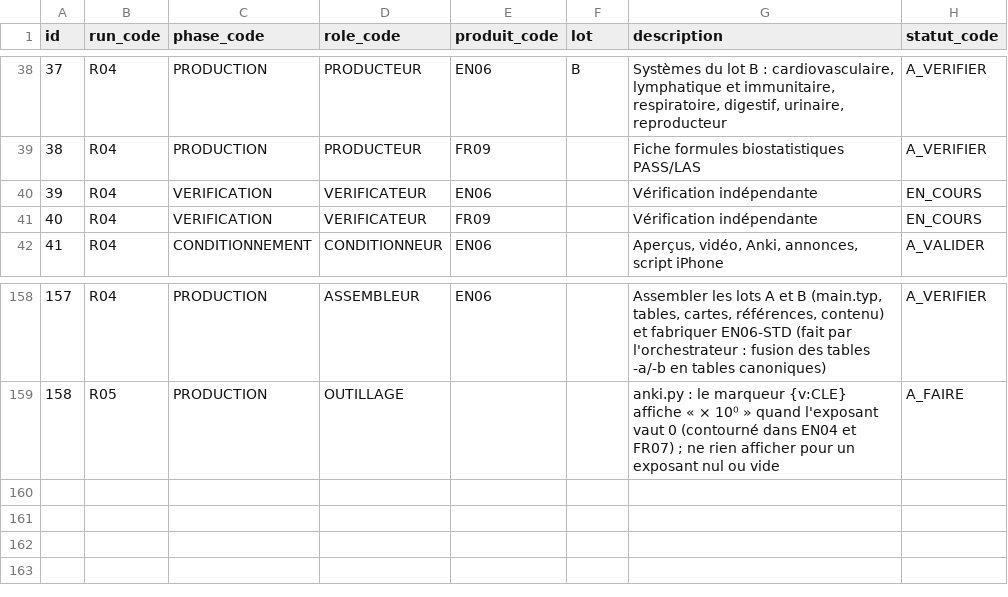
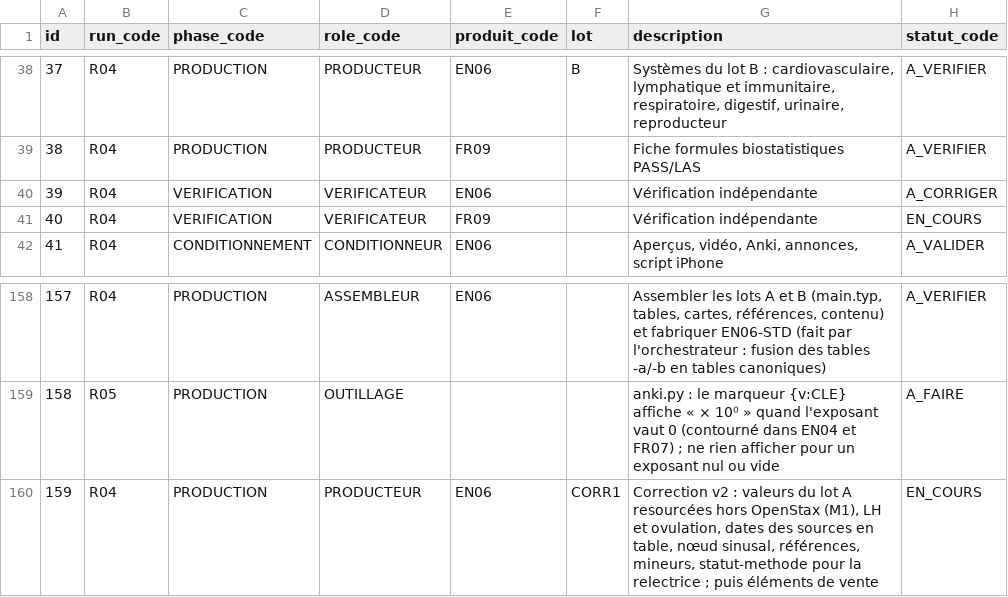
Before and after one commit to pataplume/mindshelf, a CSV file: data/run_taches.csv, drawn as a sheet; only a part is shown, gaps mark what is left out.

```diff
--- a/data/run_taches.csv
+++ b/data/run_taches.csv
@@ -39,3 +39,3 @@ id,run_code,phase_code,role_code,produit_code,lot,description,statut_code
 38,R04,PRODUCTION,PRODUCTEUR,FR09,,Fiche formules biostatistiques PASS/LAS,A_VERIFIER
-39,R04,VERIFICATION,VERIFICATEUR,EN06,,Vérification indépendante,EN_COURS
+39,R04,VERIFICATION,VERIFICATEUR,EN06,,Vérification indépendante,A_CORRIGER
 40,R04,VERIFICATION,VERIFICATEUR,FR09,,Vérification indépendante,EN_COURS
@@ -159 +159,2 @@ id,run_code,phase_code,role_code,produit_code,lot,description,statut_code
 158,R05,PRODUCTION,OUTILLAGE,,,anki.py : le marqueur {v:CLE} affiche « × 10⁰ » quand l'exposant vaut 0 (contourné dans EN04 et FR07) ; ne rien afficher pour un exposant nul ou vide,A_FAIRE
+159,R04,PRODUCTION,PRODUCTEUR,EN06,CORR1,"Correction v2 : valeurs du lot A resourcées hors OpenStax (M1), LH et ovulation, dates des sources en table, nœud sinusal, références, mineurs, statut-methode pour la relectrice ; puis éléments de vente",EN_COURS
```
Also changed, not shown: data/produits.csv, data/revues.csv, 2 other files.
